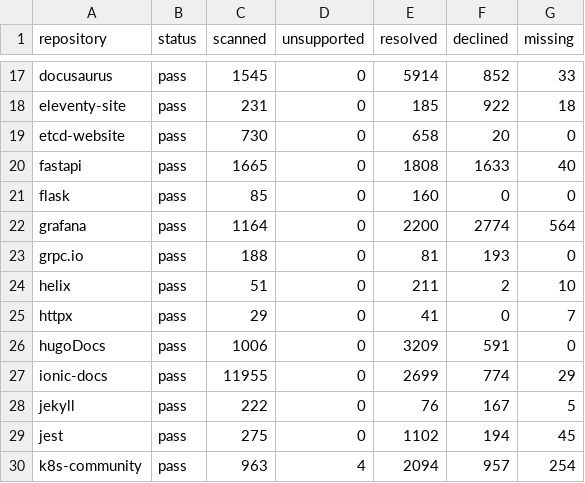
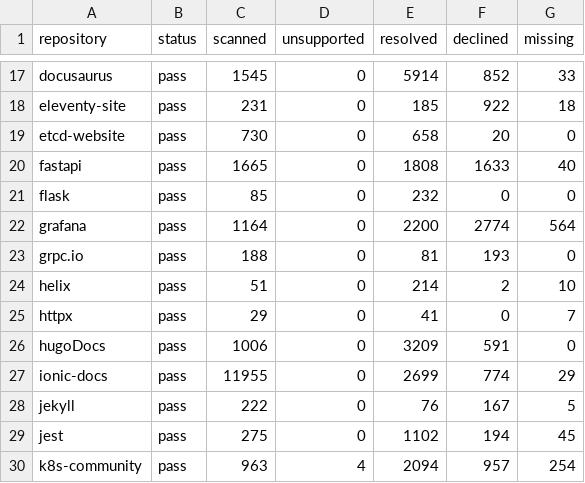
Before and after one commit to HardMax71/amiss, a TSV file: scripts/corpus-tripwires.tsv, drawn as a sheet; only a part is shown, gaps mark what is left out; the diff covers the shown part only.

```diff
--- a/scripts/corpus-tripwires.tsv
+++ b/scripts/corpus-tripwires.tsv
@@ -20,6 +20,6 @@ etcd-website	pass	730	0	658	20	0
 fastapi	pass	1665	0	1808	1633	40
-flask	pass	85	0	160	0	0
+flask	pass	85	0	232	0	0
 grafana	pass	1164	0	2200	2774	564
 grpc.io	pass	188	0	81	193	0
-helix	pass	51	0	211	2	10
+helix	pass	51	0	214	2	10
 httpx	pass	29	0	41	0	7
```
Also changed, not shown: 22 edited cells elsewhere in this file, 6 other files.
